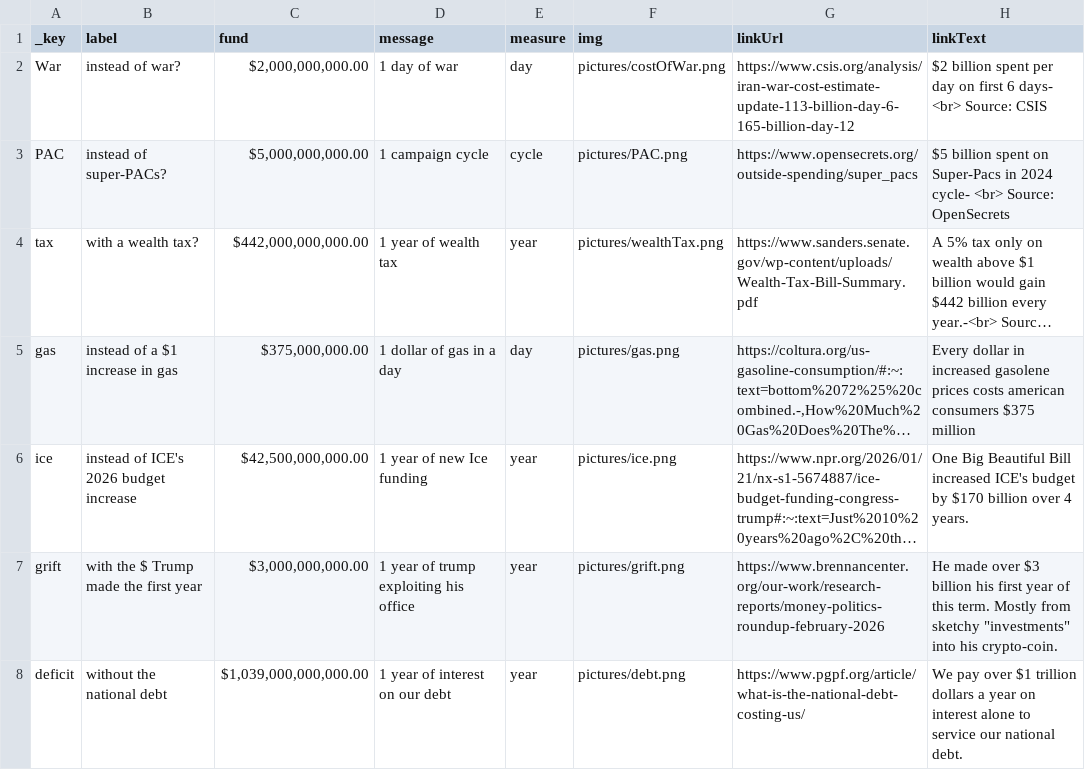
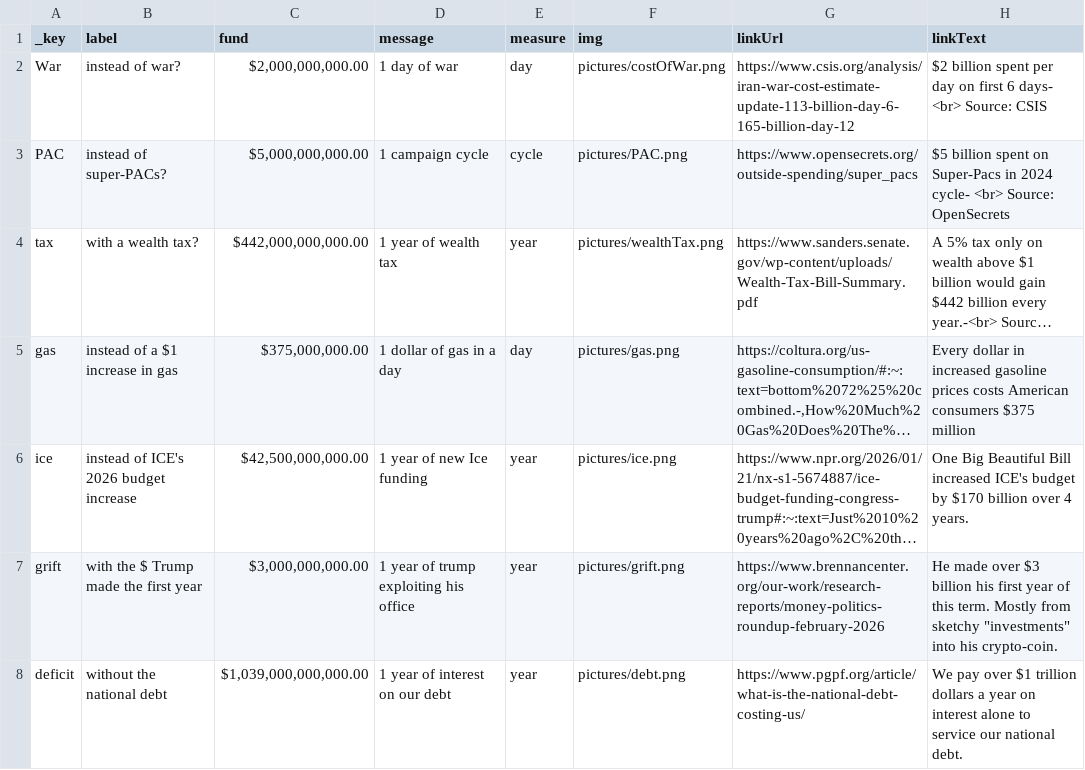
Before and after one commit to b-Ricked/what-do-you-want, a CSV file: data/funding.csv, drawn as a sheet; long unchanged cells end in …; the diff names each change by its address in the sheet, - before the commit and + after, or states it on an @@ line.

```diff
--- a/data/funding.csv
+++ b/data/funding.csv
-H5 (linkText): …in increased gasolene prices costs american consumers $375…
+H5 (linkText): …in increased gasoline prices costs American consumers $375…
```
Also changed, not shown: data/backup/funding.csv, 4 other files.
